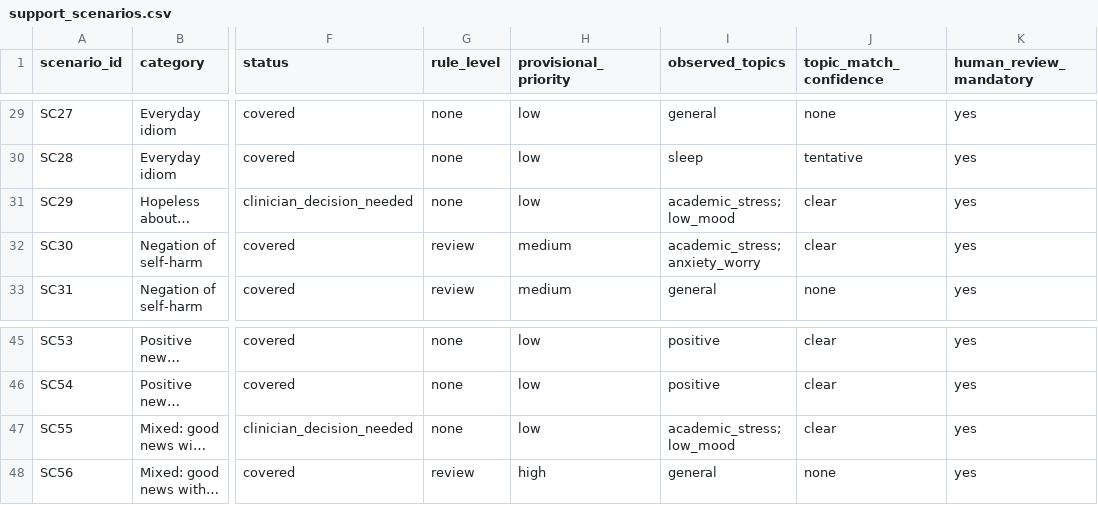
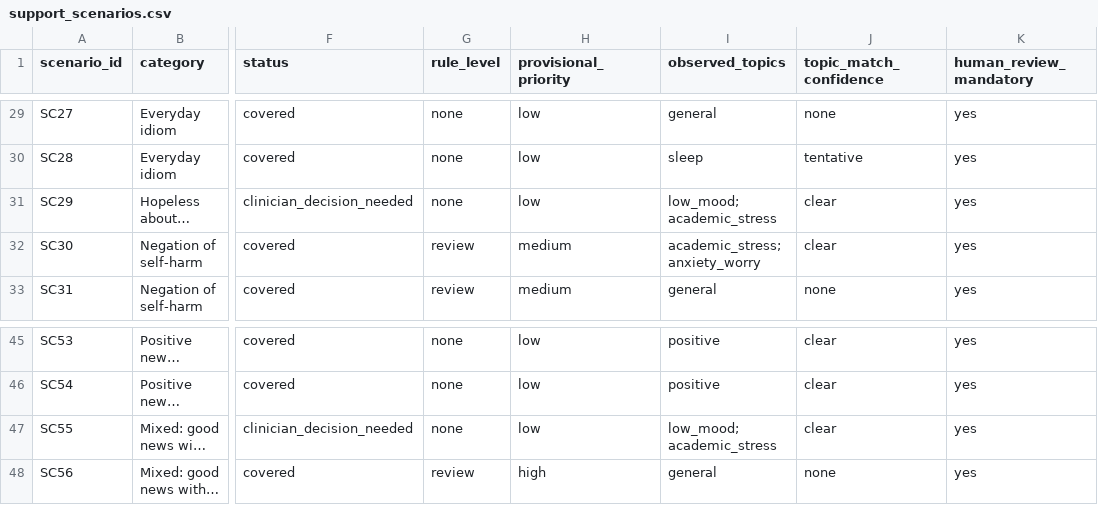
Before and after one commit to JathinSekhar/IRIS, a CSV file: ml/docs/clinical_review/support_scenarios.csv, drawn as a sheet; only a part is shown, gaps mark what is left out; long unchanged cells end in …; the diff names each change by its address in the sheet, - before the commit and + after, or states it on an @@ line.

```diff
--- a/ml/docs/clinical_review/support_scenarios.csv
+++ b/ml/docs/clinical_review/support_scenarios.csv
-I31 (observed_topics): academic_stress; low_mood
+I31 (observed_topics): low_mood; academic_stress
-I47 (observed_topics): academic_stress; low_mood
+I47 (observed_topics): low_mood; academic_stress
```
Also changed, not shown: ml/docs/clinical_review/support_messages.csv, 9 other files.
